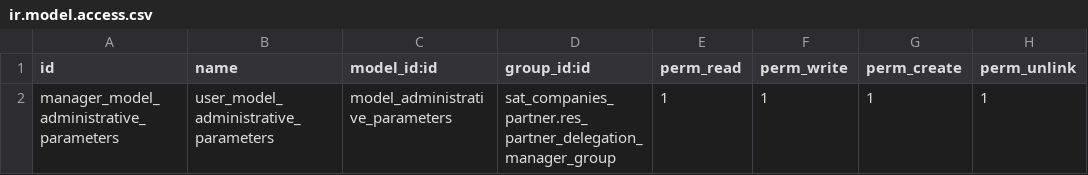
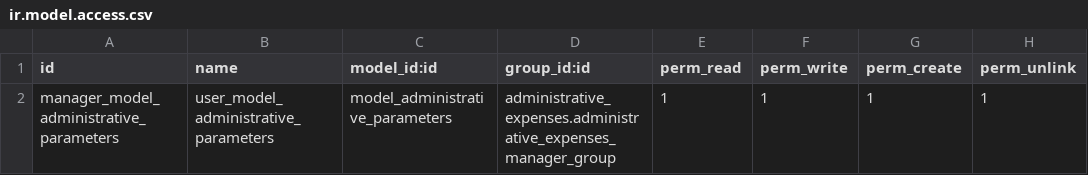
Before and after one commit to luisfpaternina/13lf-pater13, a CSV file: administrative_expenses/security/ir.model.access.csv, drawn as a sheet.

```diff
--- a/administrative_expenses/security/ir.model.access.csv
+++ b/administrative_expenses/security/ir.model.access.csv
@@ -1,2 +1,2 @@
 id,name,model_id:id,group_id:id,perm_read,perm_write,perm_create,perm_unlink
-manager_model_administrative_parameters,user_model_administrative_parameters,model_administrative_parameters,sat_companies_partner.res_partner_delegation_manager_group,1,1,1,1
+manager_model_administrative_parameters,user_model_administrative_parameters,model_administrative_parameters,administrative_expenses.administrative_expenses_manager_group,1,1,1,1
```
Also changed, not shown: 1 other file.
